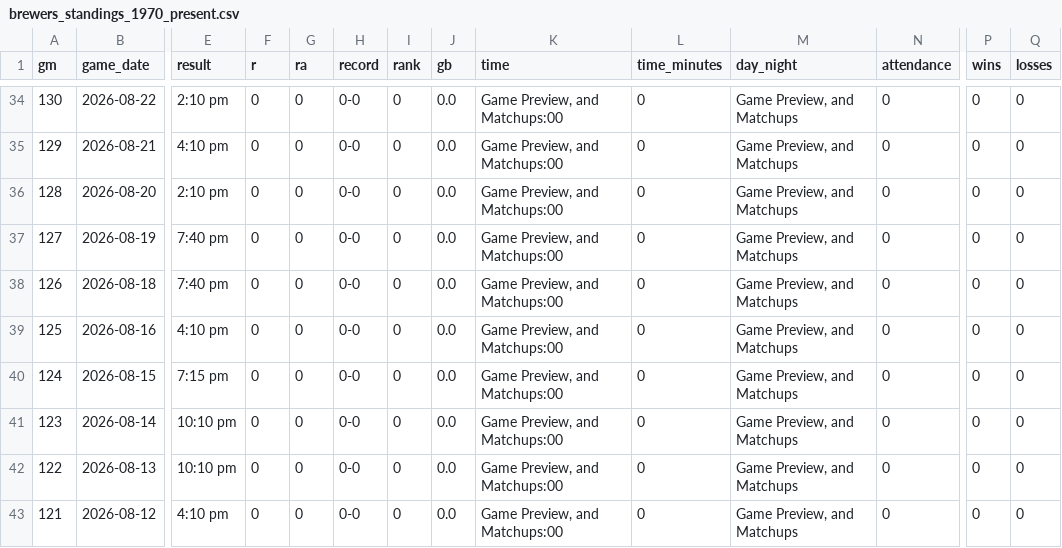
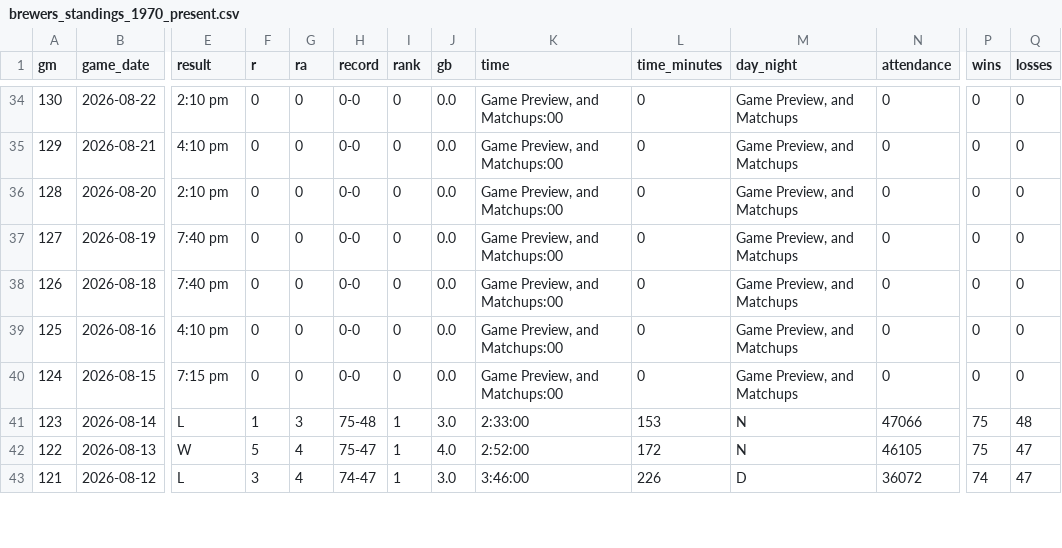
Before and after one commit to twallac10/mkebrewers-bot, a CSV file: data/standings/brewers_standings_1970_present.csv, drawn as a sheet; only a part is shown, gaps mark what is left out; the diff covers the shown part only; the diff names each change by its address in the sheet, - before the commit and + after, or states it on an @@ line.

```diff
--- a/data/standings/brewers_standings_1970_present.csv
+++ b/data/standings/brewers_standings_1970_present.csv
-E41 (result): 10:10 pm
+E41 (result): L
-F41 (r): 0
+F41 (r): 1
-G41 (ra): 0
+G41 (ra): 3
-H41 (record): 0-0
+H41 (record): 75-48
-I41:I43 (rank): 0
+I41:I43 (rank): 1
-J41 (gb): 0.0
+J41 (gb): 3.0
-K41 (time): Game Preview, and Matchups:00
+K41 (time): 2:33:00
-L41 (time_minutes): 0
+L41 (time_minutes): 153
-M41:M42 (day_night): Game Preview, and Matchups
+M41:M42 (day_night): N
-N41 (attendance): 0
+N41 (attendance): 47066
-P41:P42 (wins): 0
+P41:P42 (wins): 75
-Q41 (losses): 0
+Q41 (losses): 48
-E42 (result): 10:10 pm
+E42 (result): W
-F42 (r): 0
+F42 (r): 5
-G42:G43 (ra): 0
+G42:G43 (ra): 4
-H42 (record): 0-0
+H42 (record): 75-47
-J42 (gb): 0.0
+J42 (gb): 4.0
-K42 (time): Game Preview, and Matchups:00
+K42 (time): 2:52:00
-L42 (time_minutes): 0
+L42 (time_minutes): 172
-N42 (attendance): 0
+N42 (attendance): 46105
-Q42:Q43 (losses): 0
+Q42:Q43 (losses): 47
-E43 (result): 4:10 pm
+E43 (result): L
-F43 (r): 0
+F43 (r): 3
-H43 (record): 0-0
+H43 (record): 74-47
-J43 (gb): 0.0
+J43 (gb): 3.0
-K43 (time): Game Preview, and Matchups:00
+K43 (time): 3:46:00
-L43 (time_minutes): 0
+L43 (time_minutes): 226
-M43 (day_night): Game Preview, and Matchups
+M43 (day_night): D
-N43 (attendance): 0
+N43 (attendance): 36072
-P43 (wins): 0
+P43 (wins): 74
```
Also changed, not shown: 1 added row, 1 removed row, 61 moved rows and 31 edited cells elsewhere in this file, data/pitching/brewers_pitching_totals_current.csv, data/standings/brewers_standings_1970_present_optimized.csv, 25 other files.
